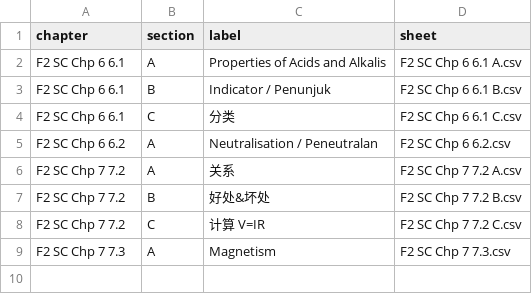
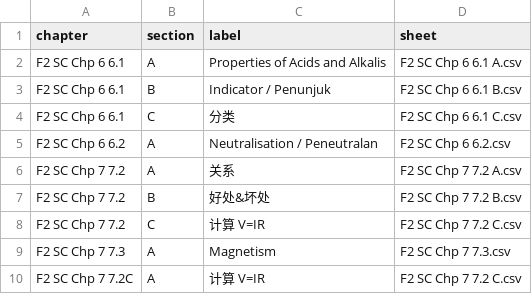
Before and after one commit to nobody0619/F2-SC, a CSV file: Chapters.csv, drawn as a sheet; the diff names each change by its address in the sheet, - before the commit and + after, or states it on an @@ line.

Commit message:
Add files via upload

```diff
--- a/Chapters.csv
+++ b/Chapters.csv
+row 10: F2 SC Chp 7 7.2C | A | 计算 V=IR | F2 SC Chp 7 7.2 C.csv
```
